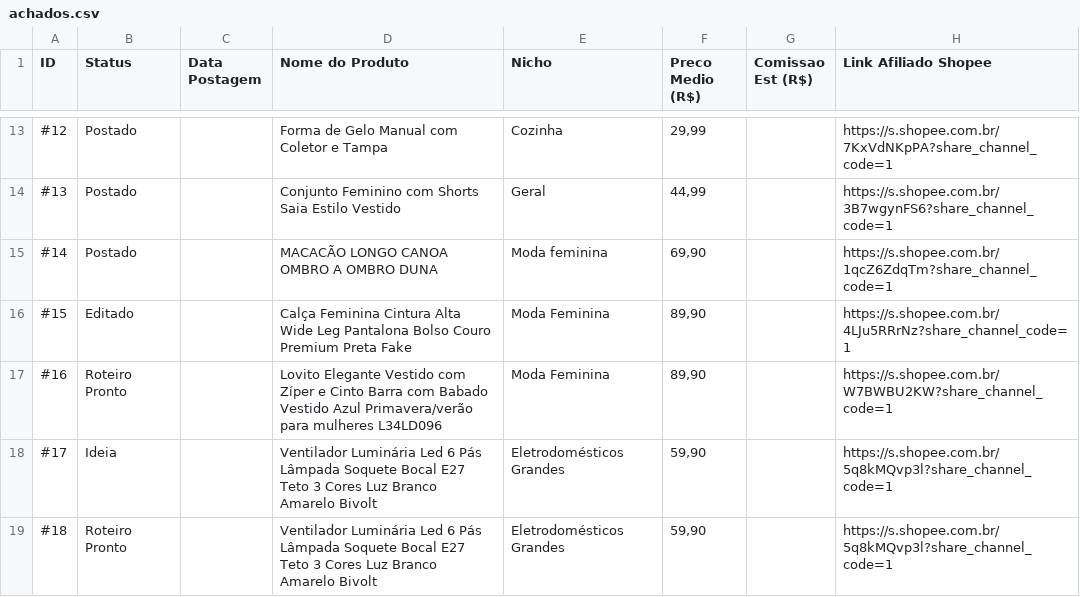
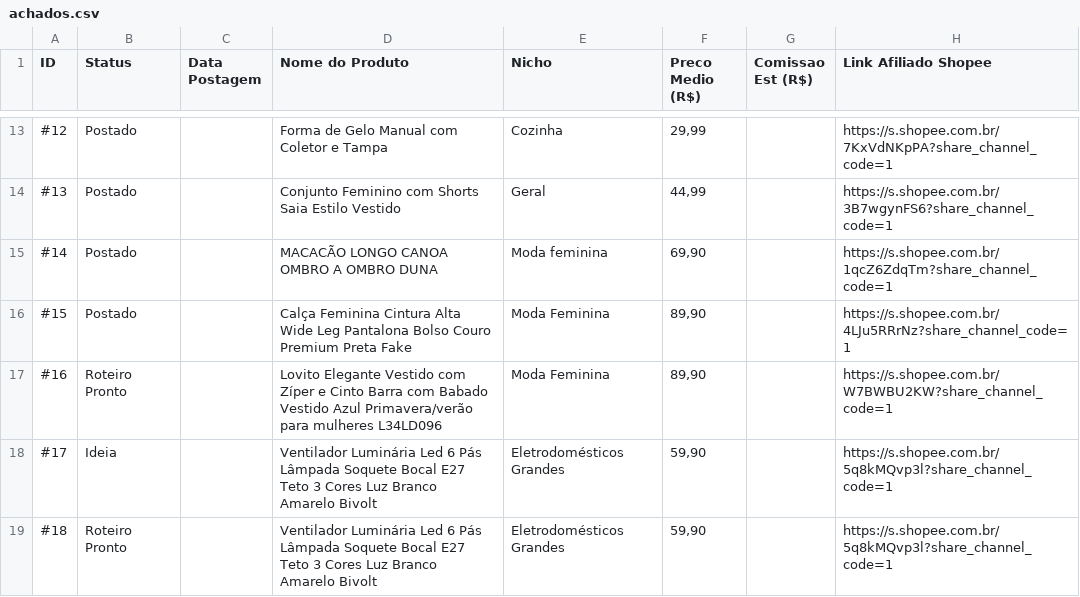
Before and after one commit to heltonhb/fabrica-achadinhos, a CSV file: achados.csv, drawn as a sheet; only a part is shown, gaps mark what is left out; the diff names each change by its address in the sheet, - before the commit and + after, or states it on an @@ line.

Commit message:
auto: atualiza fotos da vitrine e catalogo

```diff
--- a/achados.csv
+++ b/achados.csv
-B16 (Status): Editado
+B16 (Status): Postado
```
Also changed, not shown: 1 other file.
